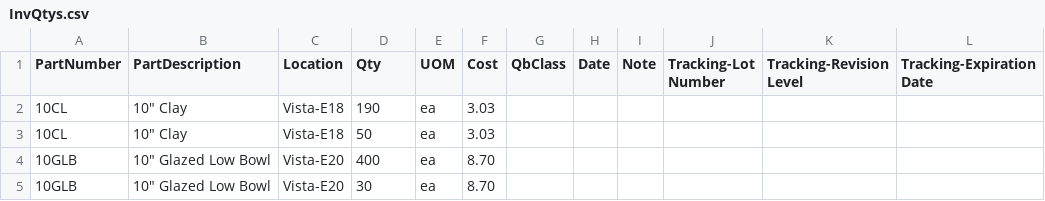
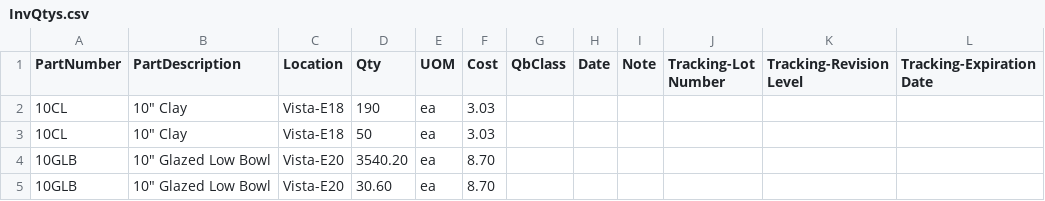
Before and after one commit to marufkhan20/pricing-system, a CSV file: product-data/InvQtys.csv, drawn as a sheet.

```diff
--- a/product-data/InvQtys.csv
+++ b/product-data/InvQtys.csv
@@ -3,3 +3,3 @@
 "10CL","10"" Clay","Vista-E18","50","ea","3.03",,,,,,
-"10GLB","10"" Glazed Low Bowl","Vista-E20","400","ea","8.70",,,,,,
-"10GLB","10"" Glazed Low Bowl","Vista-E20","30","ea","8.70",,,,,,
+"10GLB","10"" Glazed Low Bowl","Vista-E20","3540.20","ea","8.70",,,,,,
+"10GLB","10"" Glazed Low Bowl","Vista-E20","30.60","ea","8.70",,,,,,
```
Also changed, not shown: 1 other file.
